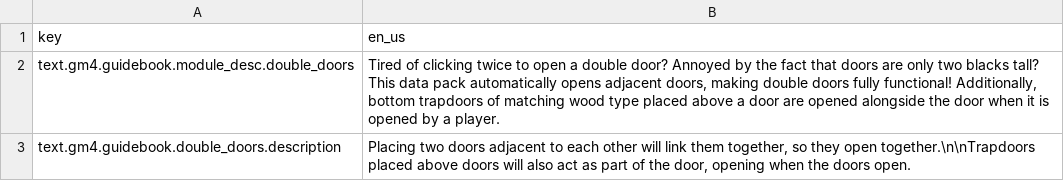
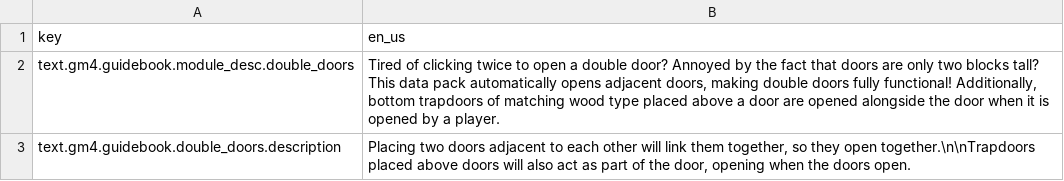
Before and after one commit to Gamemode4Dev/GM4_Datapacks, a CSV file: gm4_double_doors/translations.csv, drawn as a sheet.

Commit message:
Fix Typo in Double Doors (Spelling mistake in the Double Doors module #1051) (#1052)

```diff
--- a/gm4_double_doors/translations.csv
+++ b/gm4_double_doors/translations.csv
@@ -1,3 +1,3 @@
 key,en_us
-text.gm4.guidebook.module_desc.double_doors,"Tired of clicking twice to open a double door? Annoyed by the fact that doors are only two blacks tall? This data pack automatically opens adjacent doors, making double doors fully functional! Additionally, bottom trapdoors of matching wood type placed above a door are opened alongside the door when it is opened by a player."
+text.gm4.guidebook.module_desc.double_doors,"Tired of clicking twice to open a double door? Annoyed by the fact that doors are only two blocks tall? This data pack automatically opens adjacent doors, making double doors fully functional! Additionally, bottom trapdoors of matching wood type placed above a door are opened alongside the door when it is opened by a player."
 text.gm4.guidebook.double_doors.description,"Placing two doors adjacent to each other will link them together, so they open together.\n\nTrapdoors placed above doors will also act as part of the door, opening when the doors open."
```
Also changed, not shown: 2 other files.
